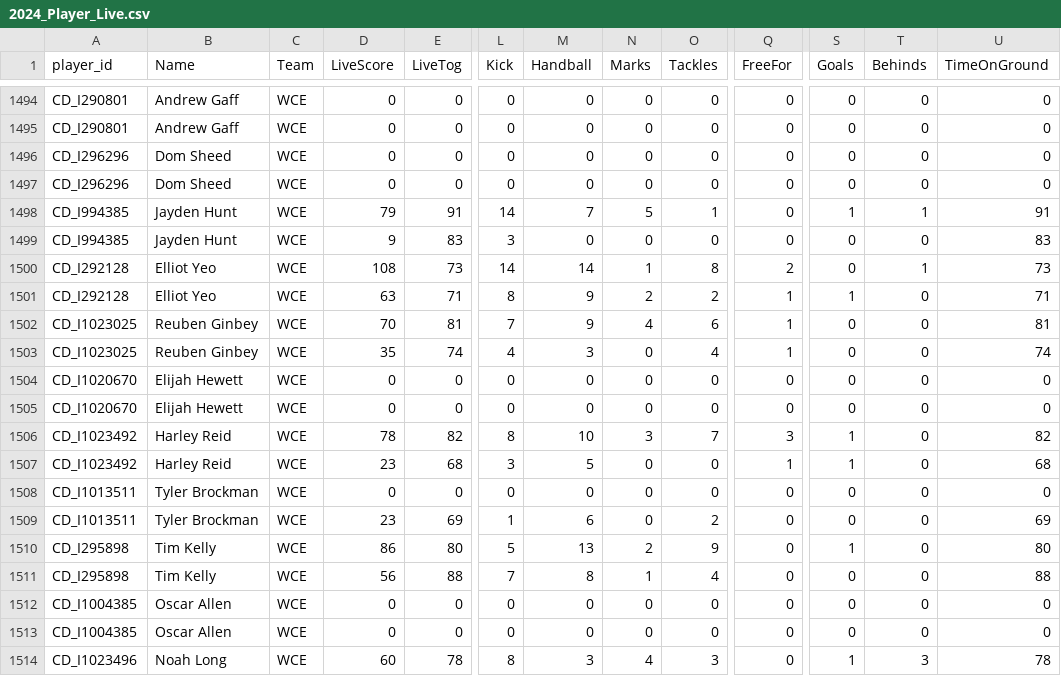
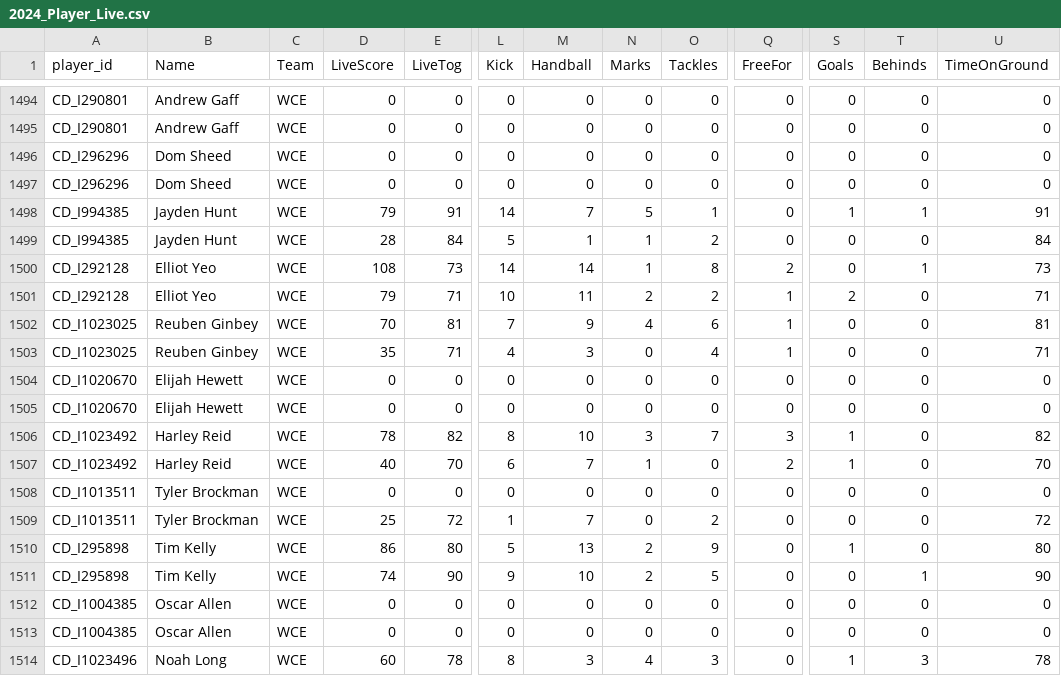
Before and after one commit to cigamsarierom/data-2024_RETLOB, a CSV file: 2024_Player_Live.csv, drawn as a sheet; only a part is shown, gaps mark what is left out; the diff covers the shown part only; the diff names each change by its address in the sheet, - before the commit and + after, or states it on an @@ line.

Commit message:
commit from JM at 2024-04-14 17:49:32.990698

```diff
--- a/2024_Player_Live.csv
+++ b/2024_Player_Live.csv
-D1499 (LiveScore): 9
+D1499 (LiveScore): 28
-E1499 (LiveTog): 83
+E1499 (LiveTog): 84
-L1499 (Kick): 3
+L1499 (Kick): 5
-M1499 (Handball): 0
+M1499 (Handball): 1
-N1499 (Marks): 0
+N1499 (Marks): 1
-O1499 (Tackles): 0
+O1499 (Tackles): 2
-U1499 (TimeOnGround): 83
+U1499 (TimeOnGround): 84
-D1501 (LiveScore): 63
+D1501 (LiveScore): 79
-L1501 (Kick): 8
+L1501 (Kick): 10
-M1501 (Handball): 9
+M1501 (Handball): 11
-S1501 (Goals): 1
+S1501 (Goals): 2
-E1503 (LiveTog): 74
+E1503 (LiveTog): 71
-U1503 (TimeOnGround): 74
+U1503 (TimeOnGround): 71
-D1507 (LiveScore): 23
+D1507 (LiveScore): 40
-E1507 (LiveTog): 68
+E1507 (LiveTog): 70
-L1507 (Kick): 3
+L1507 (Kick): 6
-M1507 (Handball): 5
+M1507 (Handball): 7
-N1507 (Marks): 0
+N1507 (Marks): 1
-Q1507 (FreeFor): 1
+Q1507 (FreeFor): 2
-U1507 (TimeOnGround): 68
+U1507 (TimeOnGround): 70
-D1509 (LiveScore): 23
+D1509 (LiveScore): 25
-E1509 (LiveTog): 69
+E1509 (LiveTog): 72
-M1509 (Handball): 6
+M1509 (Handball): 7
-U1509 (TimeOnGround): 69
+U1509 (TimeOnGround): 72
-D1511 (LiveScore): 56
+D1511 (LiveScore): 74
-E1511 (LiveTog): 88
+E1511 (LiveTog): 90
-L1511 (Kick): 7
+L1511 (Kick): 9
-M1511 (Handball): 8
+M1511 (Handball): 10
-N1511 (Marks): 1
+N1511 (Marks): 2
-O1511 (Tackles): 4
+O1511 (Tackles): 5
-T1511 (Behinds): 0
+T1511 (Behinds): 1
-U1511 (TimeOnGround): 88
+U1511 (TimeOnGround): 90
```
Also changed, not shown: 168 edited cells elsewhere in this file.
